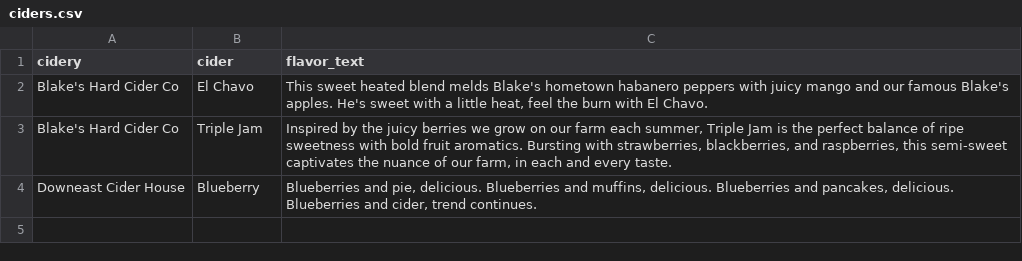
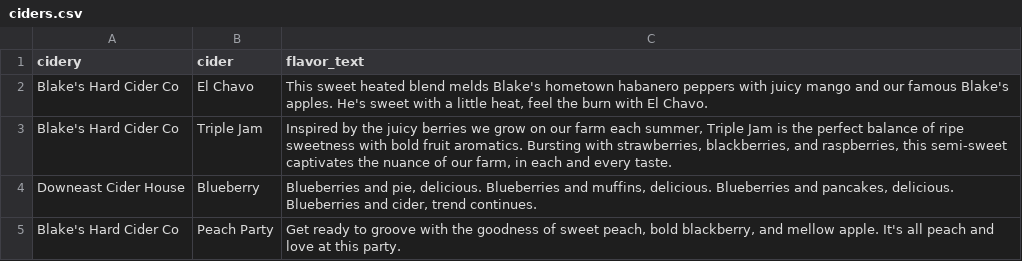
Before and after one commit to zachchurchill/zachchurchill.github.io, a CSV file: _data/ciders.csv, drawn as a sheet; the diff names each change by its address in the sheet, - before the commit and + after, or states it on an @@ line.

Commit message:
Update ciders.csv

```diff
--- a/_data/ciders.csv
+++ b/_data/ciders.csv
+row 5: Blake's Hard Cider Co | Peach Party | Get ready to groove with the goodness of sweet peach, bold blackberry, and mellow apple. It's all peach and love at this party.
```
